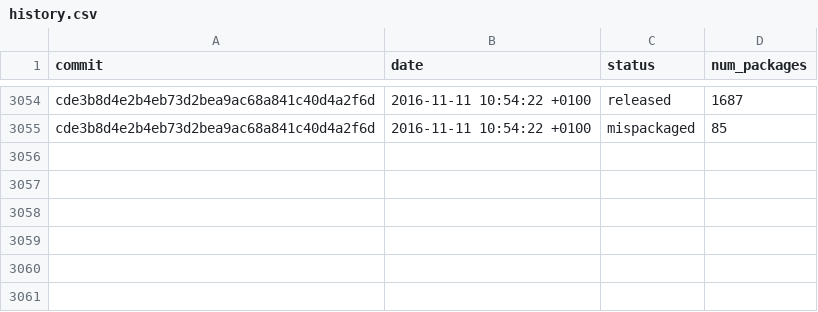
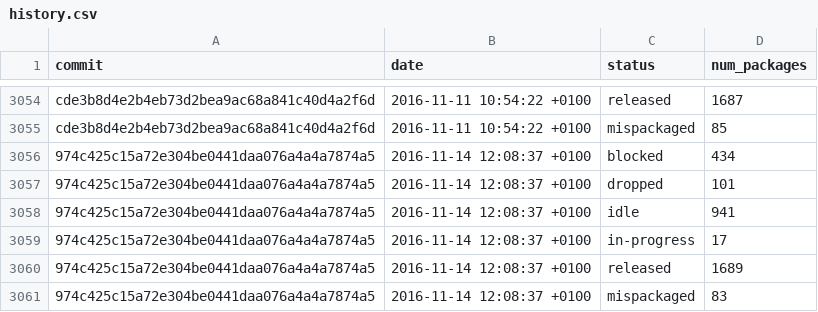
Before and after one commit to fedora-python/portingdb, a CSV file: data/history.csv, drawn as a sheet; only a part is shown, gaps mark what is left out.

Commit message:
Update Fedora data

```diff
--- a/data/history.csv
+++ b/data/history.csv
@@ -3055 +3055,7 @@ cde3b8d4e2b4eb73d2bea9ac68a841c40d4a2f6d,2016-11-11 10:54:22 +0100,released,1687
 cde3b8d4e2b4eb73d2bea9ac68a841c40d4a2f6d,2016-11-11 10:54:22 +0100,mispackaged,85
+974c425c15a72e304be0441daa076a4a4a7874a5,2016-11-14 12:08:37 +0100,blocked,434
+974c425c15a72e304be0441daa076a4a4a7874a5,2016-11-14 12:08:37 +0100,dropped,101
+974c425c15a72e304be0441daa076a4a4a7874a5,2016-11-14 12:08:37 +0100,idle,941
+974c425c15a72e304be0441daa076a4a4a7874a5,2016-11-14 12:08:37 +0100,in-progress,17
+974c425c15a72e304be0441daa076a4a4a7874a5,2016-11-14 12:08:37 +0100,released,1689
+974c425c15a72e304be0441daa076a4a4a7874a5,2016-11-14 12:08:37 +0100,mispackaged,83
```
Also changed, not shown: 1 other file.
